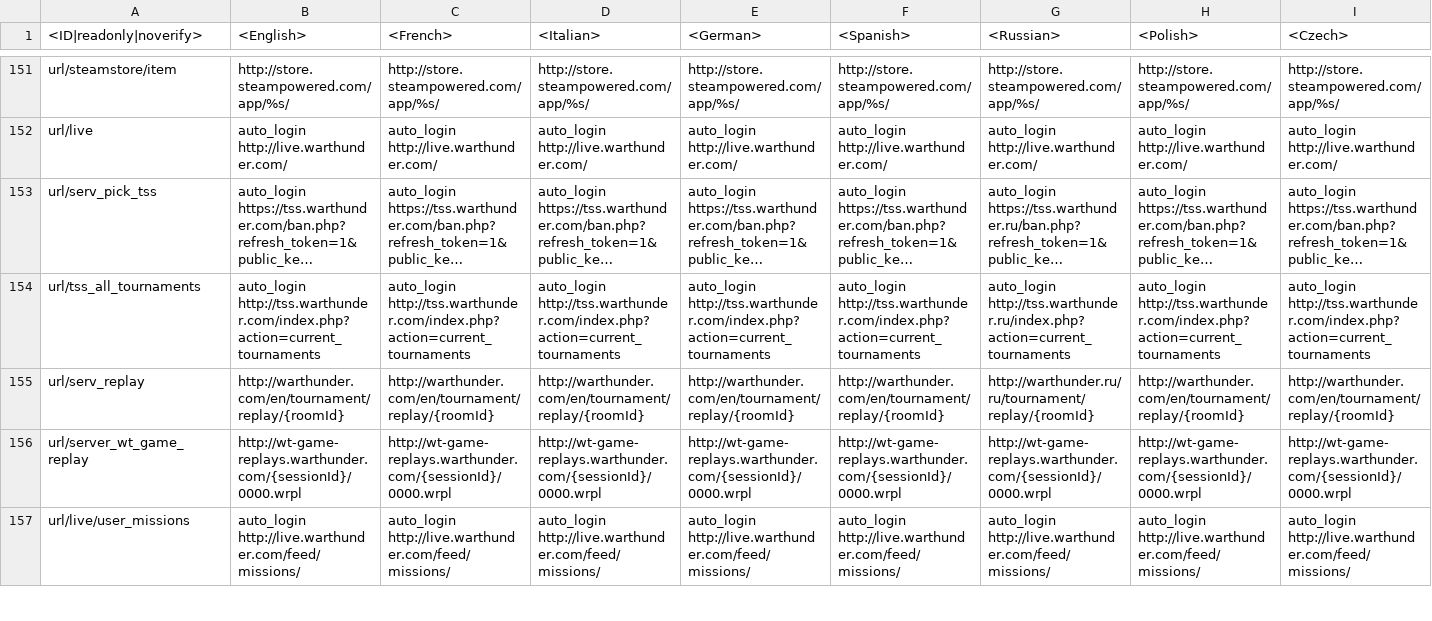
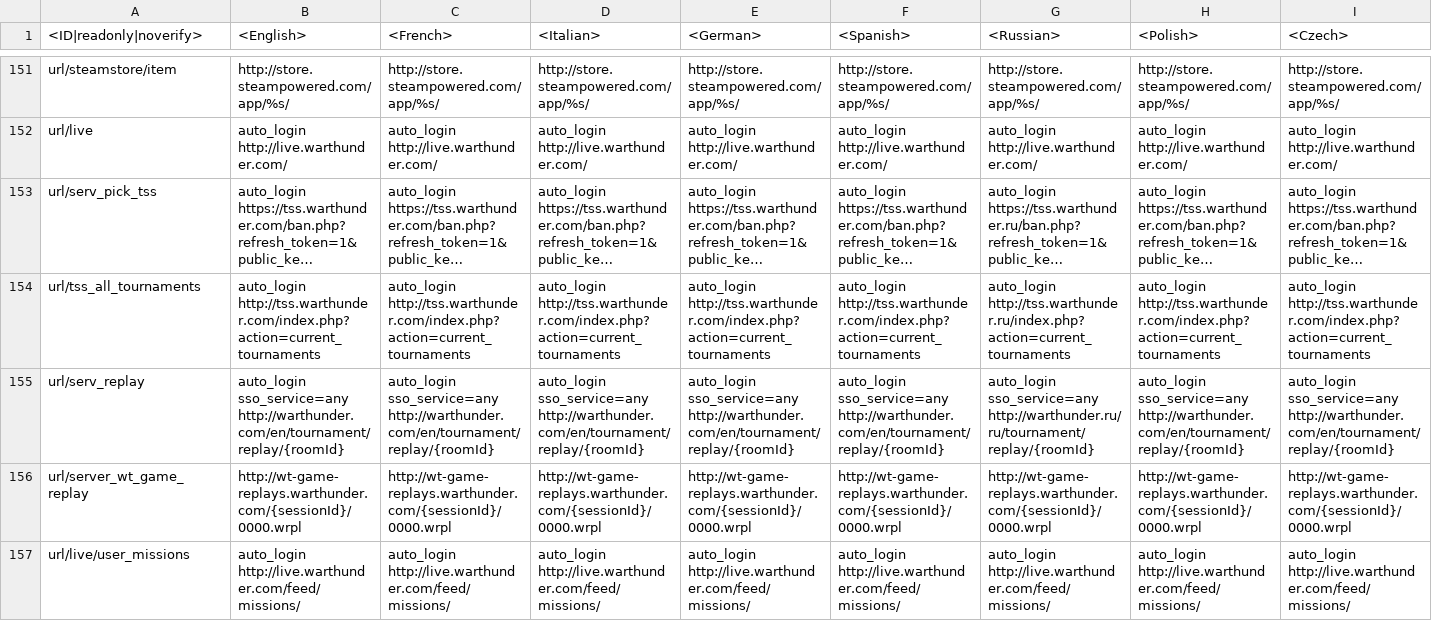
Before and after one commit to VitaliiAndreev/WarThunder_JsonFileChanges, a CSV file: Files/lang.vromfs.bin_u/lang/_online.csv, drawn as a sheet; only a part is shown, gaps mark what is left out; long unchanged cells end in …; the diff covers the shown part only; the diff names each change by its address in the sheet, - before the commit and + after, or states it on an @@ line.

```diff
--- a/Files/lang.vromfs.bin_u/lang/_online.csv
+++ b/Files/lang.vromfs.bin_u/lang/_online.csv
-B155 (<English>): http://warthunder.com/en/tournament/replay/{roomId}
+B155 (<English>): auto_login sso_service=any http://warthunder.com/en/tournament/replay/{roomId}
-C155 (<French>): http://warthunder.com/en/tournament/replay/{roomId}
+C155 (<French>): auto_login sso_service=any http://warthunder.com/en/tournament/replay/{roomId}
-D155 (<Italian>): http://warthunder.com/en/tournament/replay/{roomId}
+D155 (<Italian>): auto_login sso_service=any http://warthunder.com/en/tournament/replay/{roomId}
-E155 (<German>): http://warthunder.com/en/tournament/replay/{roomId}
+E155 (<German>): auto_login sso_service=any http://warthunder.com/en/tournament/replay/{roomId}
-F155 (<Spanish>): http://warthunder.com/en/tournament/replay/{roomId}
+F155 (<Spanish>): auto_login sso_service=any http://warthunder.com/en/tournament/replay/{roomId}
-G155 (<Russian>): http://warthunder.ru/ru/tournament/replay/{roomId}
+G155 (<Russian>): auto_login sso_service=any http://warthunder.ru/ru/tournament/replay/{roomId}
-H155 (<Polish>): http://warthunder.com/en/tournament/replay/{roomId}
+H155 (<Polish>): auto_login sso_service=any http://warthunder.com/en/tournament/replay/{roomId}
-I155 (<Czech>): http://warthunder.com/en/tournament/replay/{roomId}
+I155 (<Czech>): auto_login sso_service=any http://warthunder.com/en/tournament/replay/{roomId}
```
Also changed, not shown: 13 edited cells elsewhere in this file, Files/regional.vromfs.bin_u/lang/regional_titles.csv, Files/regional.vromfs.bin_u/lang/regional_trophies.csv, 34 other files.
